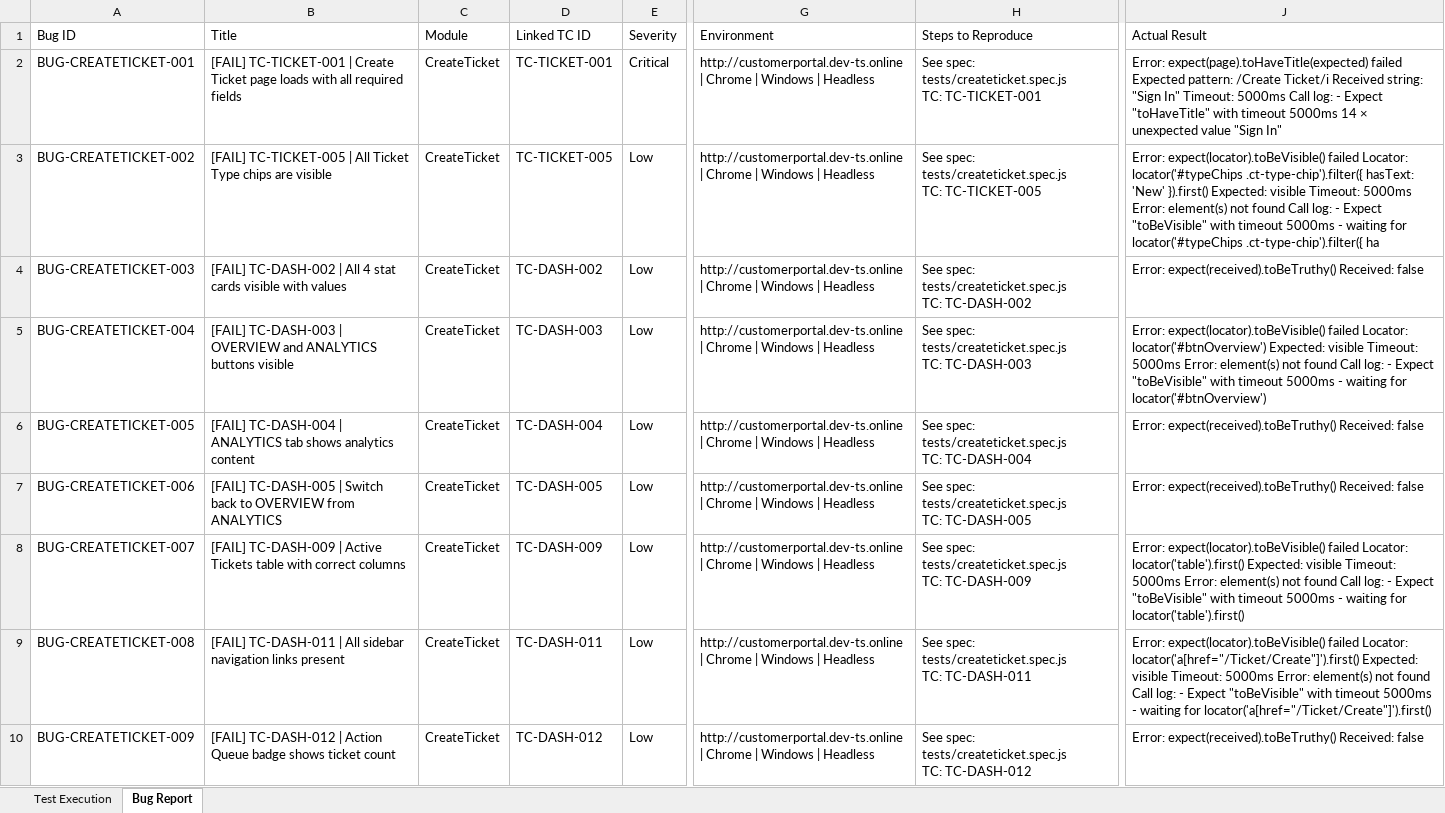
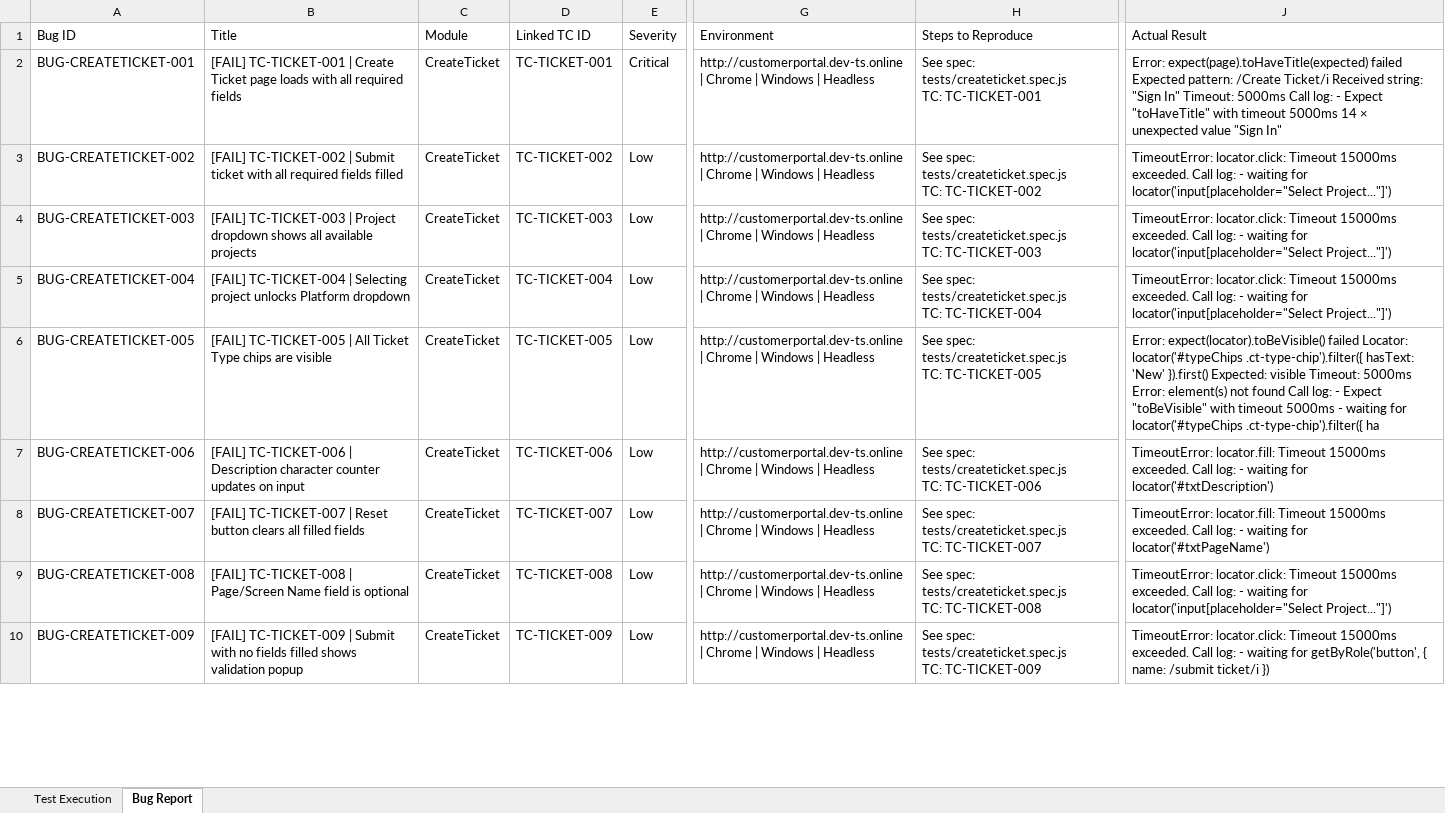
Before and after one commit to TestQueens555/Customer_connect, an Excel workbook: Test Execution Report/Feature Reports/CreateTicket.xlsx, sheet Bug Report, drawn as a sheet; only a part is shown, gaps mark what is left out; values as stored, in another font and other column widths than the file's, no borders; ↵ is a line break in a cell; the diff covers the shown part only; the diff names each change by its address in the sheet, - before the commit and + after, or states it on an @@ line.

```diff
--- a/Test Execution Report/Feature Reports/CreateTicket.xlsx (sheet Bug Report)
+++ b/Test Execution Report/Feature Reports/CreateTicket.xlsx (sheet Bug Report)
-B3: [FAIL] TC-TICKET-005 | All Ticket Type chips are visible
+B3: [FAIL] TC-TICKET-002 | Submit ticket with all required fields filled
-D3: TC-TICKET-005
+D3: TC-TICKET-002
-H3: …tests/createticket.spec.js ↵ TC: TC-TICKET-005
+H3: …tests/createticket.spec.js ↵ TC: TC-TICKET-002
-J3: Error: expect(locator).toBeVisible() failed Locator: locator('#typeChips .ct-type-chip').filter({ hasText: 'New' }).first() Expected: visible Timeout: 5000ms Error: element(s) not found Call log: - Expect "toBeVisible" with timeout 5000ms - waiting for locator('#typeChips .ct-type-chip').filter({ ha
+J3: TimeoutError: locator.click: Timeout 15000ms exceeded. Call log: - waiting for locator('input[placeholder="Select Project..."]')
-B4: [FAIL] TC-DASH-002 | All 4 stat cards visible with values
+B4: [FAIL] TC-TICKET-003 | Project dropdown shows all available projects
-D4: TC-DASH-002
+D4: TC-TICKET-003
-H4: …tests/createticket.spec.js ↵ TC: TC-DASH-002
+H4: …tests/createticket.spec.js ↵ TC: TC-TICKET-003
-J4: Error: expect(received).toBeTruthy() Received: false
+J4: TimeoutError: locator.click: Timeout 15000ms exceeded. Call log: - waiting for locator('input[placeholder="Select Project..."]')
-B5: [FAIL] TC-DASH-003 | OVERVIEW and ANALYTICS buttons visible
+B5: [FAIL] TC-TICKET-004 | Selecting project unlocks Platform dropdown
-D5: TC-DASH-003
+D5: TC-TICKET-004
-H5: …tests/createticket.spec.js ↵ TC: TC-DASH-003
+H5: …tests/createticket.spec.js ↵ TC: TC-TICKET-004
-J5: Error: expect(locator).toBeVisible() failed Locator: locator('#btnOverview') Expected: visible Timeout: 5000ms Error: element(s) not found Call log: - Expect "toBeVisible" with timeout 5000ms - waiting for locator('#btnOverview')
+J5: TimeoutError: locator.click: Timeout 15000ms exceeded. Call log: - waiting for locator('input[placeholder="Select Project..."]')
-B6: [FAIL] TC-DASH-004 | ANALYTICS tab shows analytics content
+B6: [FAIL] TC-TICKET-005 | All Ticket Type chips are visible
-D6: TC-DASH-004
+D6: TC-TICKET-005
-H6: …tests/createticket.spec.js ↵ TC: TC-DASH-004
+H6: …tests/createticket.spec.js ↵ TC: TC-TICKET-005
-J6: Error: expect(received).toBeTruthy() Received: false
+J6: Error: expect(locator).toBeVisible() failed Locator: locator('#typeChips .ct-type-chip').filter({ hasText: 'New' }).first() Expected: visible Timeout: 5000ms Error: element(s) not found Call log: - Expect "toBeVisible" with timeout 5000ms - waiting for locator('#typeChips .ct-type-chip').filter({ ha
-B7: [FAIL] TC-DASH-005 | Switch back to OVERVIEW from ANALYTICS
+B7: [FAIL] TC-TICKET-006 | Description character counter updates on input
-D7: TC-DASH-005
+D7: TC-TICKET-006
-H7: …tests/createticket.spec.js ↵ TC: TC-DASH-005
+H7: …tests/createticket.spec.js ↵ TC: TC-TICKET-006
-J7: Error: expect(received).toBeTruthy() Received: false
+J7: TimeoutError: locator.fill: Timeout 15000ms exceeded. Call log: - waiting for locator('#txtDescription')
-B8: [FAIL] TC-DASH-009 | Active Tickets table with correct columns
+B8: [FAIL] TC-TICKET-007 | Reset button clears all filled fields
-D8: TC-DASH-009
+D8: TC-TICKET-007
-H8: …tests/createticket.spec.js ↵ TC: TC-DASH-009
+H8: …tests/createticket.spec.js ↵ TC: TC-TICKET-007
-J8: Error: expect(locator).toBeVisible() failed Locator: locator('table').first() Expected: visible Timeout: 5000ms Error: element(s) not found Call log: - Expect "toBeVisible" with timeout 5000ms - waiting for locator('table').first()
+J8: TimeoutError: locator.fill: Timeout 15000ms exceeded. Call log: - waiting for locator('#txtPageName')
-B9: [FAIL] TC-DASH-011 | All sidebar navigation links present
+B9: [FAIL] TC-TICKET-008 | Page/Screen Name field is optional
-D9: TC-DASH-011
+D9: TC-TICKET-008
-H9: …tests/createticket.spec.js ↵ TC: TC-DASH-011
+H9: …tests/createticket.spec.js ↵ TC: TC-TICKET-008
-J9: Error: expect(locator).toBeVisible() failed Locator: locator('a[href="/Ticket/Create"]').first() Expected: visible Timeout: 5000ms Error: element(s) not found Call log: - Expect "toBeVisible" with timeout 5000ms - waiting for locator('a[href="/Ticket/Create"]').first()
+J9: TimeoutError: locator.click: Timeout 15000ms exceeded. Call log: - waiting for locator('input[placeholder="Select Project..."]')
-B10: [FAIL] TC-DASH-012 | Action Queue badge shows ticket count
+B10: [FAIL] TC-TICKET-009 | Submit with no fields filled shows validation popup
-D10: TC-DASH-012
+D10: TC-TICKET-009
-H10: …tests/createticket.spec.js ↵ TC: TC-DASH-012
+H10: …tests/createticket.spec.js ↵ TC: TC-TICKET-009
-J10: Error: expect(received).toBeTruthy() Received: false
+J10: TimeoutError: locator.click: Timeout 15000ms exceeded. Call log: - waiting for getByRole('button', { name: /submit ticket/i })
```
Also changed, not shown: 19 added rows and 4 edited cells elsewhere in this sheet, sheet Test Execution, Test Execution Report/Daily Reports/BugReport_26-Jun-2026.xlsx, Test Execution Report/Feature Reports/Dashboard.xlsx, 1 other file.
